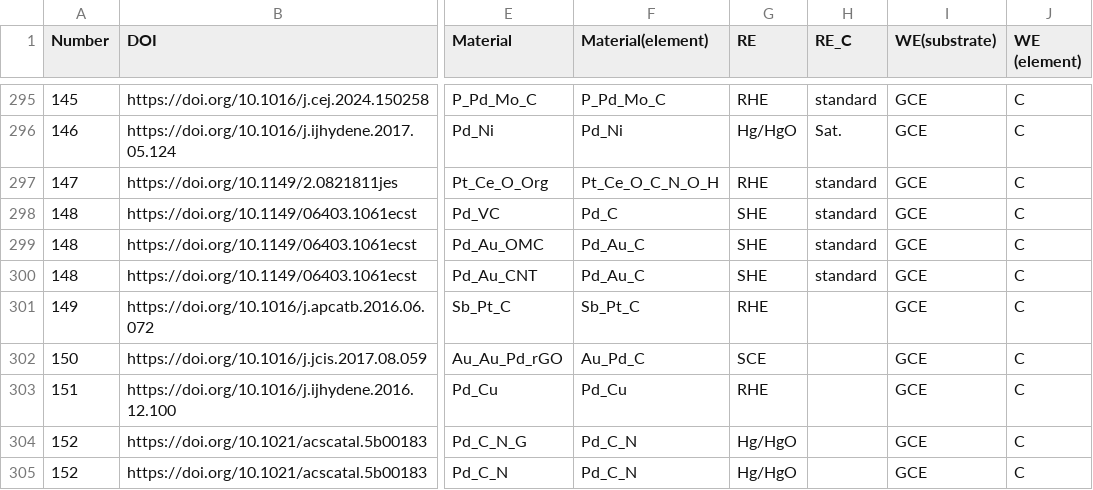
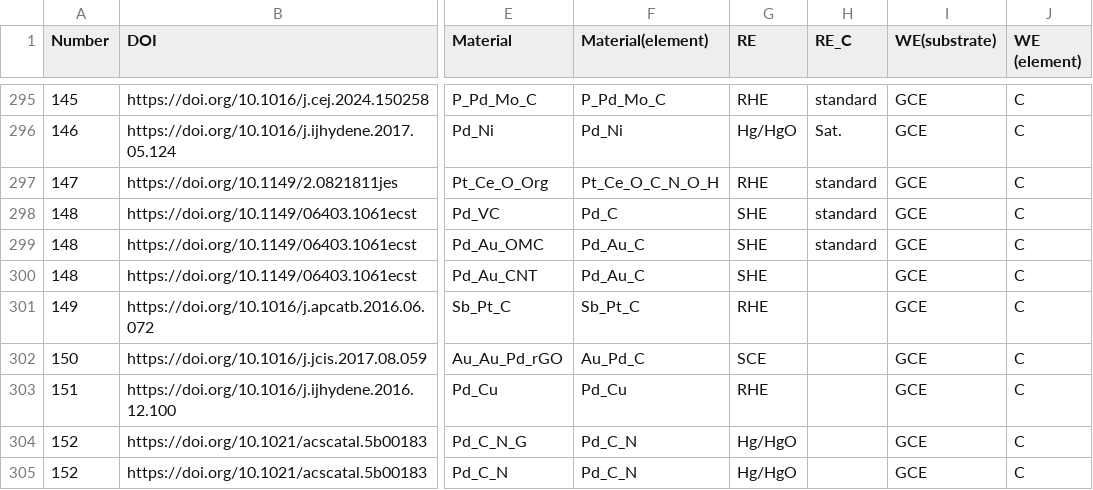
Before and after one commit to cypr1ss/data_glycerol, a CSV file: data_glycerol_v1.csv, drawn as a sheet; only a part is shown, gaps mark what is left out; the diff names each change by its address in the sheet, - before the commit and + after, or states it on an @@ line.

Commit message:
versão final 1 dos dados relativos a oxidação do glicerol

```diff
--- a/data_glycerol_v1.csv
+++ b/data_glycerol_v1.csv
-H300 (RE_C): standard
+H300 (RE_C): (empty)
```
